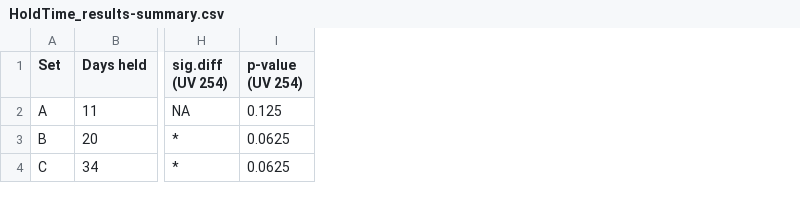
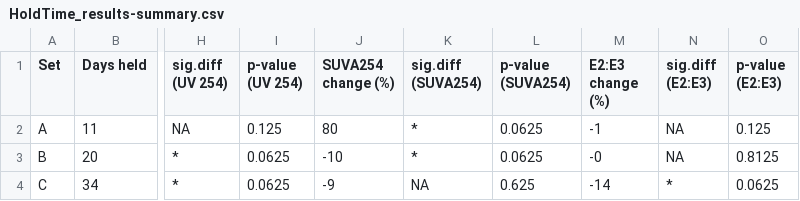
Before and after one commit to HJMcSorley/UBC_MSc_thesis, a CSV file: R-outputs_UBC-forWater-MSc_HMc/tables/HoldTime_results-summary.csv, drawn as a sheet; only a part is shown, gaps mark what is left out; the diff names each change by its address in the sheet, - before the commit and + after, or states it on an @@ line.

Commit message:
hopefully the last time I re-visit wrangling

```diff
--- a/R-outputs_UBC-forWater-MSc_HMc/tables/HoldTime_results-summary.csv
+++ b/R-outputs_UBC-forWater-MSc_HMc/tables/HoldTime_results-summary.csv
+column J (SUVA254 change (%)), rows 2-4: 80 | -10 | -9
+column K (sig.diff (SUVA254)), rows 2-4: * | * | NA
+column L (p-value (SUVA254)), rows 2-4: 0.0625 | 0.0625 | 0.625
+column M (E2:E3 change (%)), rows 2-4: -1 | -0 | -14
+column N (sig.diff (E2:E3)), rows 2-4: NA | NA | *
+column O (p-value (E2:E3)), rows 2-4: 0.125 | 0.8125 | 0.0625
```
Also changed, not shown: R-outputs_UBC-forWater-MSc_HMc/tables/TidbiT-FWx_lm_prediction-errors.csv, R-outputs_UBC-forWater-MSc_HMc/tables/Wx_Events-annual_min-max.csv, 15 other files.
